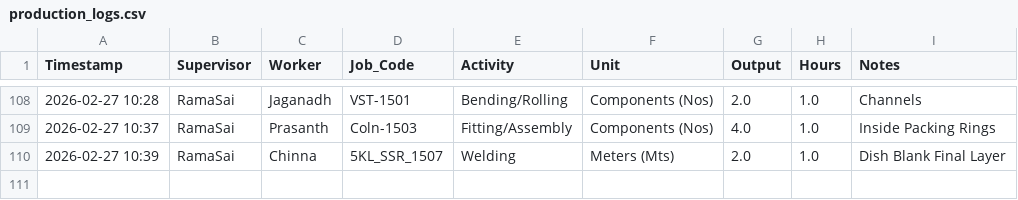
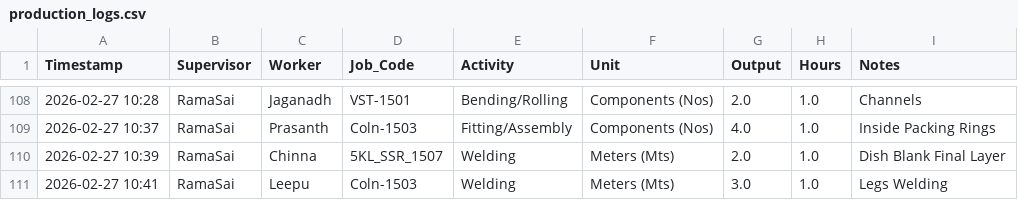
Before and after one commit to Bgenggadmin/shopfloor-monitor, a CSV file: production_logs.csv, drawn as a sheet; only a part is shown, gaps mark what is left out; the diff names each change by its address in the sheet, - before the commit and + after, or states it on an @@ line.

Commit message:
Prod Sync 2026-02-27 10:41:35.459890+05:30

```diff
--- a/production_logs.csv
+++ b/production_logs.csv
+row 111: 2026-02-27 10:41 | RamaSai | Leepu | Coln-1503 | Welding | Meters (Mts) | 3.0 | 1.0 | Legs Welding
```
